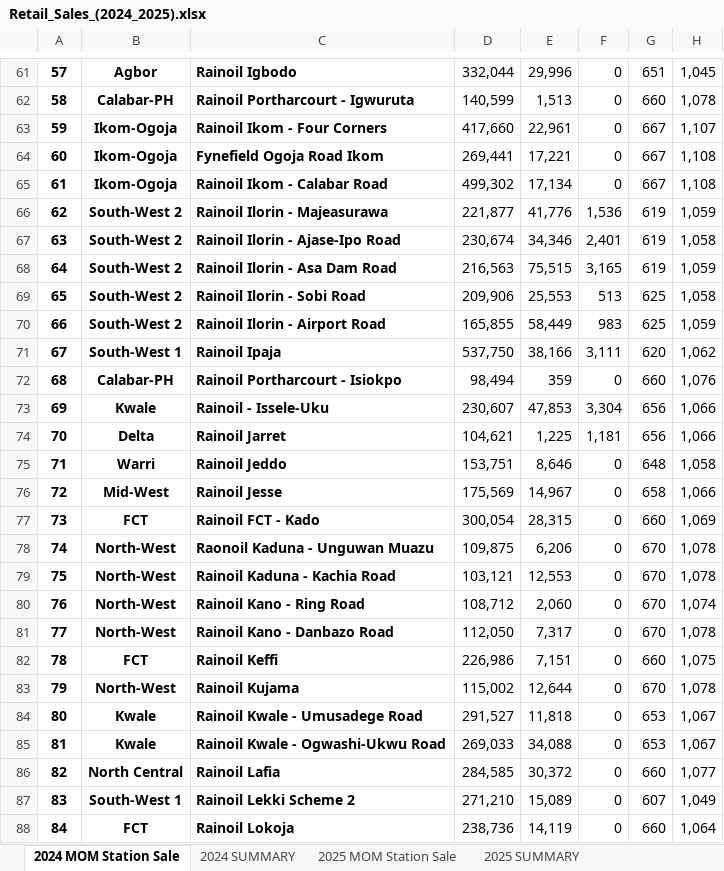
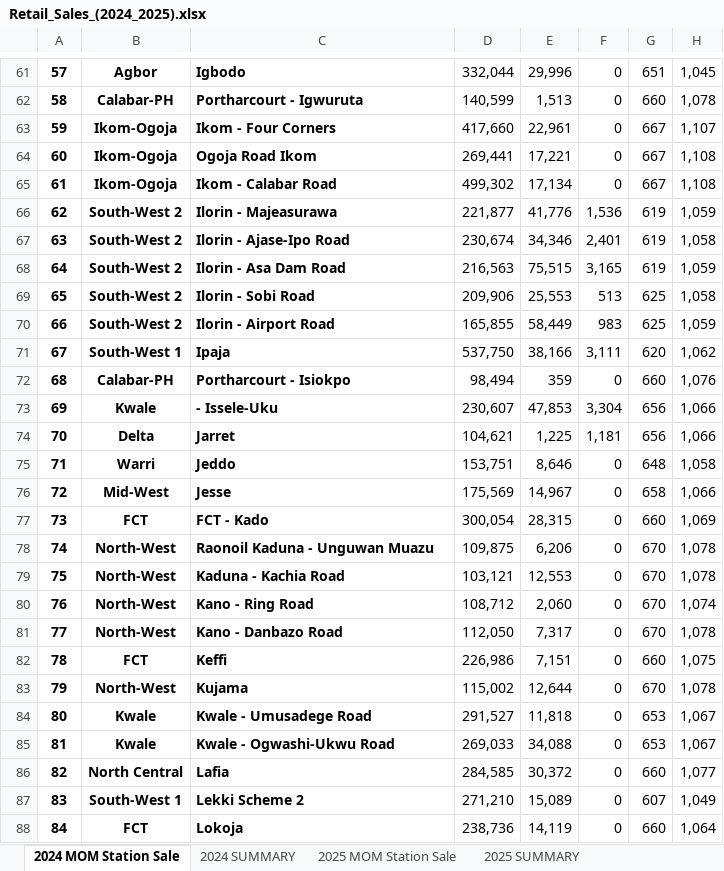
Before and after one commit to susanaigbobhiose-ui/rainoil-sales-analysis-2024, an Excel workbook: Retail_Sales_(2024_2025).xlsx, sheet 2024 MOM Station Sale, drawn as a sheet; only a part is shown, gaps mark what is left out; values as stored, in another font and other column widths than the file's, no borders; the diff covers the shown part only; the diff names each change by its address in the sheet, - before the commit and + after, or states it on an @@ line.

Commit message:
Update Excel file with anonymised station names

```diff
--- a/Retail_Sales_(2024_2025).xlsx (sheet 2024 MOM Station Sale)
+++ b/Retail_Sales_(2024_2025).xlsx (sheet 2024 MOM Station Sale)
-C61: Rainoil Igbodo
+C61: Igbodo
-C62: Rainoil Portharcourt - Igwuruta
+C62: Portharcourt - Igwuruta
-C63: Rainoil Ikom - Four Corners
+C63: Ikom - Four Corners
-C64: Fynefield Ogoja Road Ikom
+C64: Ogoja Road Ikom
-C65: Rainoil Ikom - Calabar Road
+C65: Ikom - Calabar Road
-C66: Rainoil Ilorin - Majeasurawa
+C66: Ilorin - Majeasurawa
-C67: Rainoil Ilorin - Ajase-Ipo Road
+C67: Ilorin - Ajase-Ipo Road
-C68: Rainoil Ilorin - Asa Dam Road
+C68: Ilorin - Asa Dam Road
-C69: Rainoil Ilorin - Sobi Road
+C69: Ilorin - Sobi Road
-C70: Rainoil Ilorin - Airport Road
+C70: Ilorin - Airport Road
-C71: Rainoil Ipaja
+C71: Ipaja
-C72: Rainoil Portharcourt - Isiokpo
+C72: Portharcourt - Isiokpo
-C73: Rainoil - Issele-Uku
+C73: - Issele-Uku
-C74: Rainoil Jarret
+C74: Jarret
-C75: Rainoil Jeddo
+C75: Jeddo
-C76: Rainoil Jesse
+C76: Jesse
-C77: Rainoil FCT - Kado
+C77: FCT - Kado
-C79: Rainoil Kaduna - Kachia Road
+C79: Kaduna - Kachia Road
-C80: Rainoil Kano - Ring Road
+C80: Kano - Ring Road
-C81: Rainoil Kano - Danbazo Road
+C81: Kano - Danbazo Road
-C82: Rainoil Keffi
+C82: Keffi
-C83: Rainoil Kujama
+C83: Kujama
-C84: Rainoil Kwale - Umusadege Road
+C84: Kwale - Umusadege Road
-C85: Rainoil Kwale - Ogwashi-Ukwu Road
+C85: Kwale - Ogwashi-Ukwu Road
-C86: Rainoil Lafia
+C86: Lafia
-C87: Rainoil Lekki Scheme 2
+C87: Lekki Scheme 2
-C88: Rainoil Lokoja
+C88: Lokoja
```
Also changed, not shown: 150 edited cells elsewhere in this sheet.
